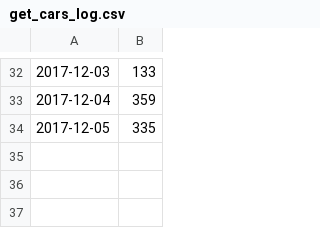
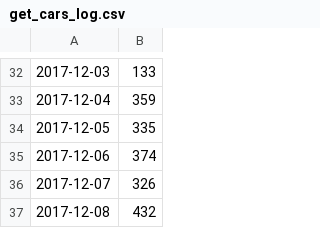
Before and after one commit to valyo/bbscrape, a CSV file: get_cars_log.csv, drawn as a sheet; only a part is shown, gaps mark what is left out.

```diff
--- a/get_cars_log.csv
+++ b/get_cars_log.csv
@@ -34 +34,4 @@
 2017-12-05,335
+2017-12-06,374
+2017-12-07,326
+2017-12-08,432
```
Also changed, not shown: 1 other file.
